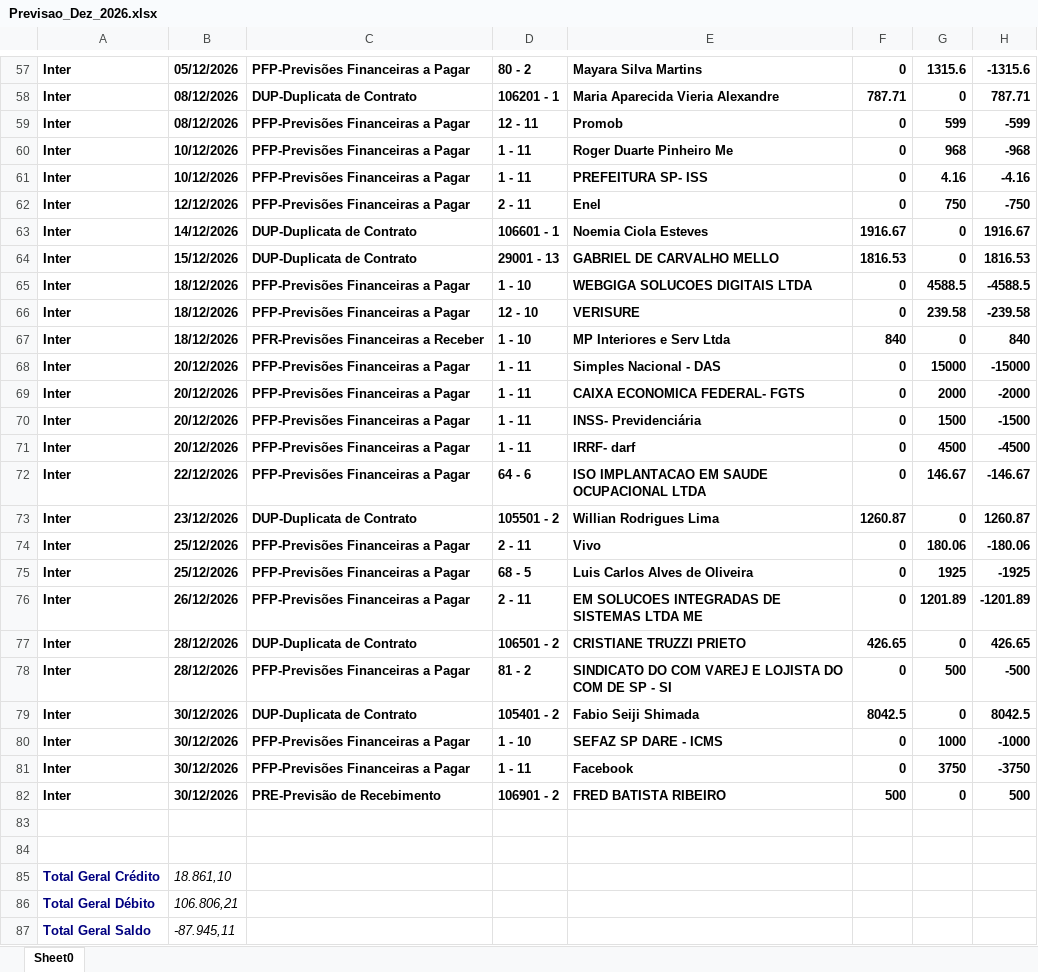
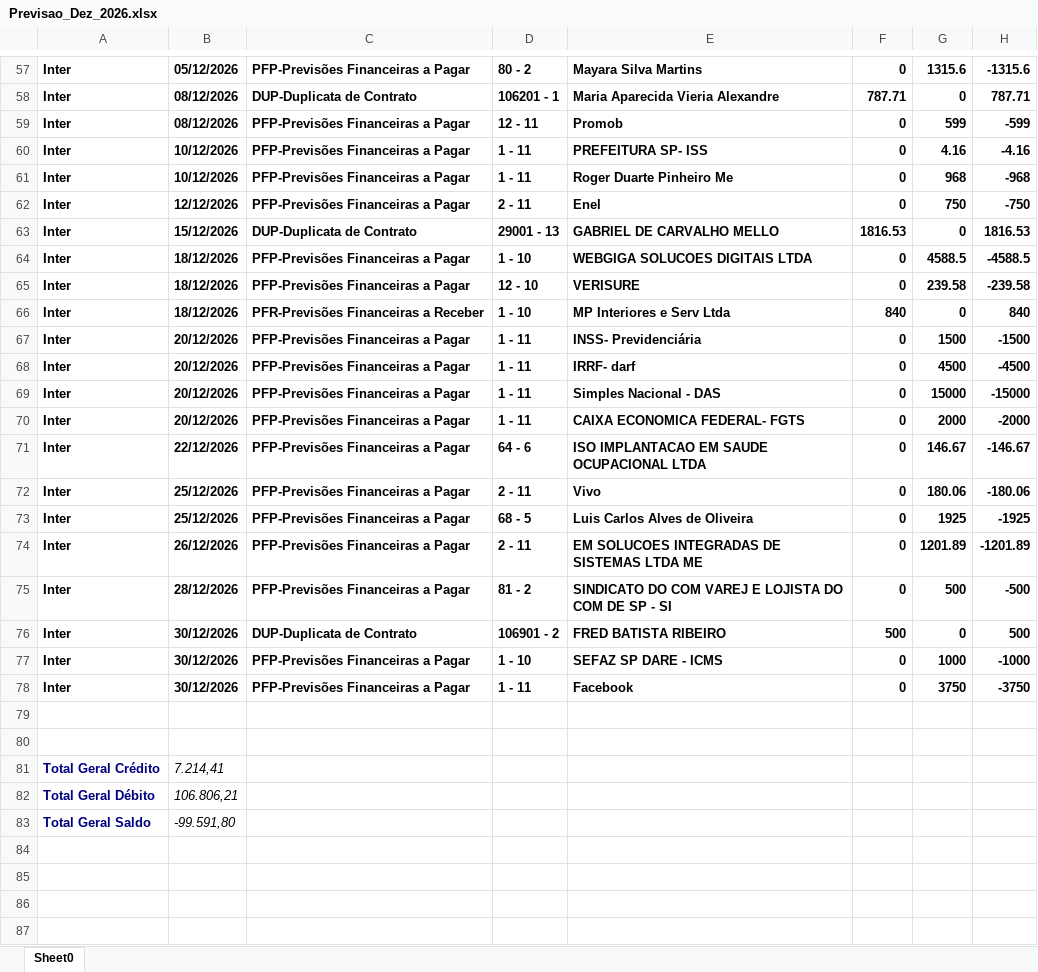
Before and after one commit to Basilio40/arquivos_ita, an Excel workbook: xlsx/fluxo_caixa/previsao/Previsao_Dez_2026.xlsx, sheet Sheet0, drawn as a sheet; only a part is shown, gaps mark what is left out; values as stored, in another font and other column widths than the file's, no borders; removed rows and columns are numbered as before the commit, all else as after; the diff covers the shown part only; the diff names each change by its address in the sheet, - before the commit and + after, or states it on an @@ line.

```diff
--- a/xlsx/fluxo_caixa/previsao/Previsao_Dez_2026.xlsx (sheet Sheet0)
+++ b/xlsx/fluxo_caixa/previsao/Previsao_Dez_2026.xlsx (sheet Sheet0)
@@ row 61 moved to row 60: Inter @@
-row 63: Inter | 14/12/2026 | DUP-Duplicata de Contrato | 106601 - 1 | Noemia Ciola Esteves | 1916.67 | 0 | 1916.67
@@ row 70 moved to row 67: Inter @@
@@ row 71 moved to row 68: Inter @@
-row 73: Inter | 23/12/2026 | DUP-Duplicata de Contrato | 105501 - 2 | Willian Rodrigues Lima | 1260.87 | 0 | 1260.87
-row 77: Inter | 28/12/2026 | DUP-Duplicata de Contrato | 106501 - 2 | CRISTIANE TRUZZI PRIETO | 426.65 | 0 | 426.65
-D76: 105401 - 2
+D76: 106901 - 2
-E76: Fabio Seiji Shimada
+E76: FRED BATISTA RIBEIRO
-F76: 8042.5
+F76: 500
-H76: 8042.5
+H76: 500
-row 82: Inter | 30/12/2026 | PRE-Previsão de Recebimento | 106901 - 2 | FRED BATISTA RIBEIRO | 500 | 0 | 500
-B81: 18.861,10
+B81: 7.214,41
-B83: -87.945,11
+B83: -99.591,80
```
Also changed, not shown: 9 moved rows and 1 edited cell elsewhere in this sheet, xlsx/carteira_mensal/Nov_2026.xlsx, xlsx/dre/DRE_06_2026.xlsx, 24 other files.
